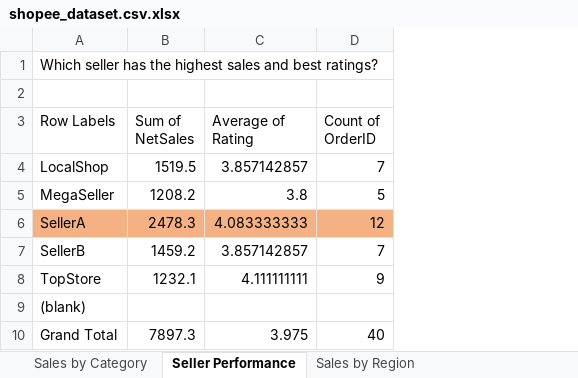
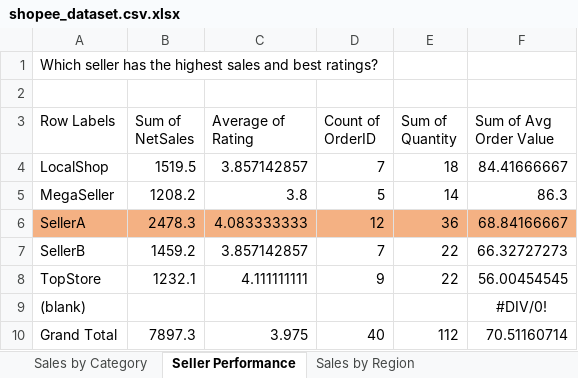
Before and after one commit to amirahyusof/supply-chain-learning, an Excel workbook: month-1-excel-sql/excel/practical-files/shopee_dataset.csv.xlsx, sheet Seller Performance, drawn as a sheet; values as stored, in another font and other column widths than the file's, no borders; the diff names each change by its address in the sheet, - before the commit and + after, or states it on an @@ line.

Commit message:
commit change

```diff
--- a/month-1-excel-sql/excel/practical-files/shopee_dataset.csv.xlsx (sheet Seller Performance)
+++ b/month-1-excel-sql/excel/practical-files/shopee_dataset.csv.xlsx (sheet Seller Performance)
+column E (Sum of Quantity), rows 4-10: 18 | 14 | 36 | 22 | 22 |  | 112
+column F (Sum of Avg Order Value), rows 4-10: 84.41666667 | 86.3 | 68.84166667 | 66.32727273 | 56.00454545 | #DIV/0! | 70.51160714
```
Also changed, not shown: sheet Sales by Region.
